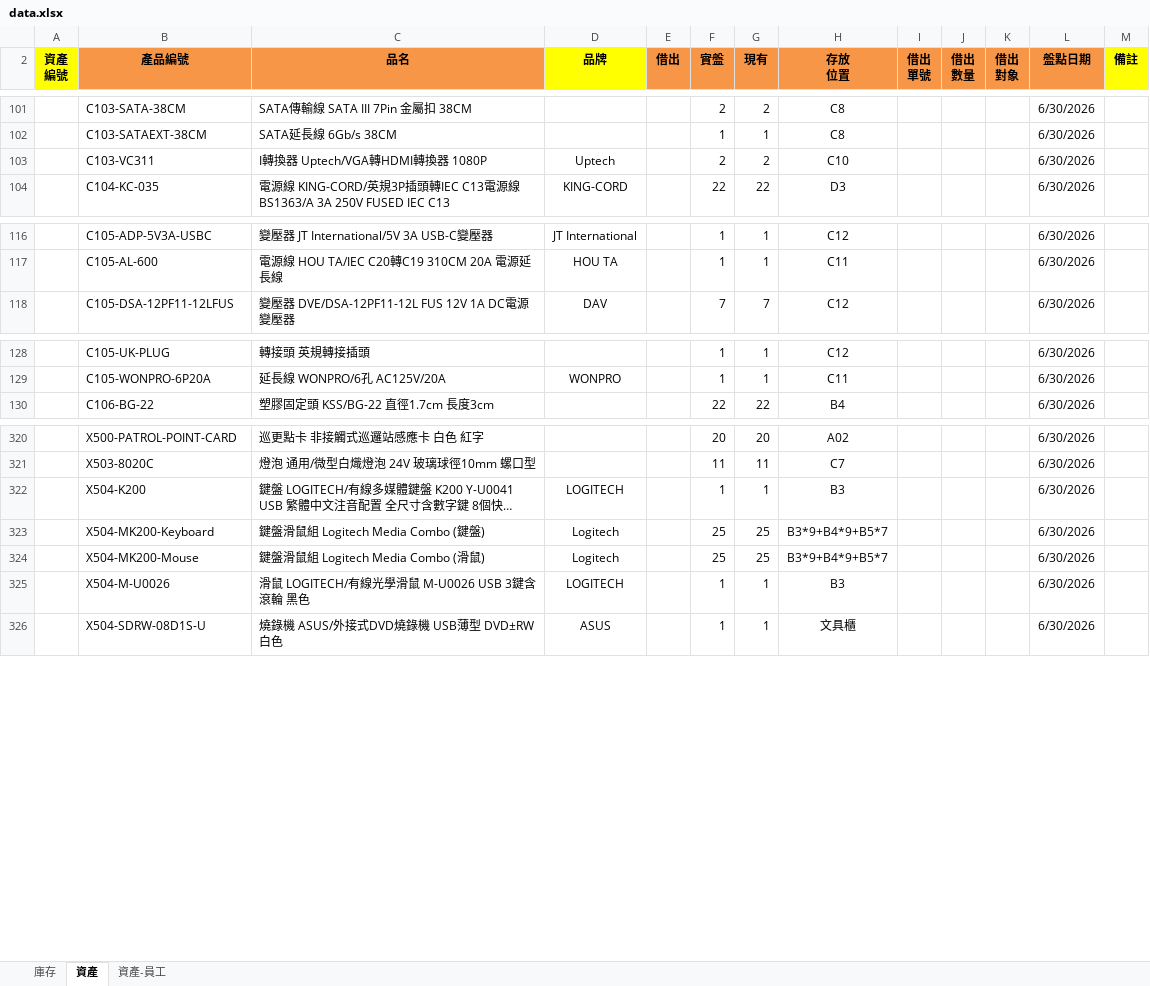
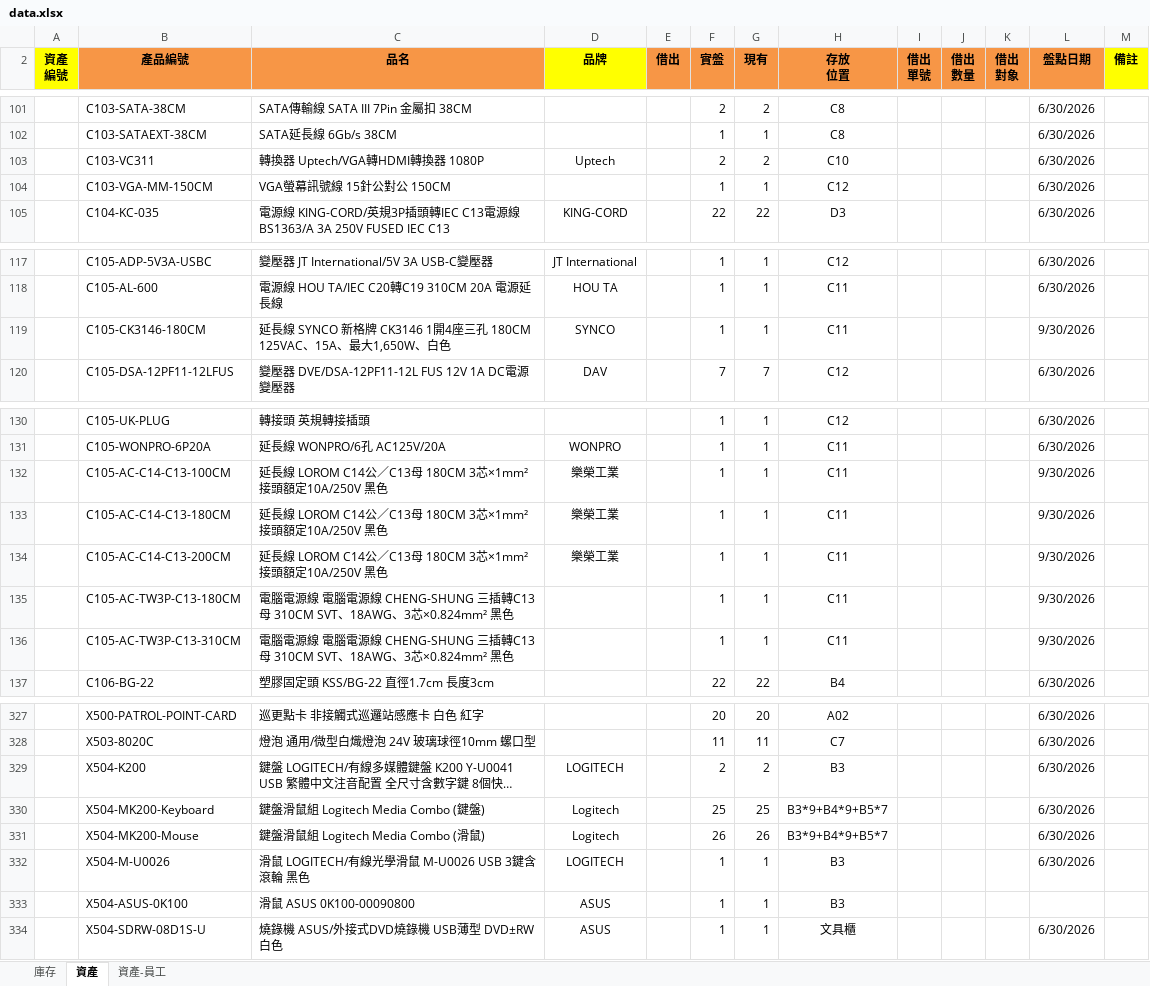
Before and after one commit to chienyulee2023-alt/sunforce-asset-query, an Excel workbook: data.xlsx, sheet 資產, drawn as a sheet; only a part is shown, gaps mark what is left out; long unchanged cells end in …; values as stored, in another font and other column widths than the file's, no borders; addresses are those after the commit; the diff names each change by its address in the sheet, - before the commit and + after, or states it on an @@ line.

```diff
--- a/data.xlsx (sheet 資產)
+++ b/data.xlsx (sheet 資產)
-C103 (品名): I轉換器 Uptech/VGA轉HDMI轉換器 1080P
+C103 (品名): 轉換器 Uptech/VGA轉HDMI轉換器 1080P
+row 104:  | C103-VGA-MM-150CM | VGA螢幕訊號線 15針公對公 150CM |  |  | 1 | 1 | C12 |  |  |  | 6/30/2026
+row 119:  | C105-CK3146-180CM | 延長線 SYNCO 新格牌 CK3146 1開4座三孔 180CM 125VAC、15A、最大1,650W、白色 | SYNCO |  | 1 | 1 | C11 |  |  |  | 9/30/2026
+row 132:  | C105-AC-C14-C13-100CM | 延長線 LOROM C14公／C13母 180CM 3芯×1mm² 接頭額定10A/250V 黑色 | 樂榮工業 |  | 1 | 1 | C11 |  |  |  | 9/30/2026
+row 133:  | C105-AC-C14-C13-180CM | 延長線 LOROM C14公／C13母 180CM 3芯×1mm² 接頭額定10A/250V 黑色 | 樂榮工業 |  | 1 | 1 | C11 |  |  |  | 9/30/2026
+row 134:  | C105-AC-C14-C13-200CM | 延長線 LOROM C14公／C13母 180CM 3芯×1mm² 接頭額定10A/250V 黑色 | 樂榮工業 |  | 1 | 1 | C11 |  |  |  | 9/30/2026
+row 135:  | C105-AC-TW3P-C13-180CM | 電腦電源線 電腦電源線 CHENG-SHUNG 三插轉C13母 310CM SVT、18AWG、3芯×0.824mm² 黑色 |  |  | 1 | 1 | C11 |  |  |  | 9/30/2026
+row 136:  | C105-AC-TW3P-C13-310CM | 電腦電源線 電腦電源線 CHENG-SHUNG 三插轉C13母 310CM SVT、18AWG、3芯×0.824mm² 黑色 |  |  | 1 | 1 | C11 |  |  |  | 9/30/2026
-F329 (實盤): 1
+F329 (實盤): 2
-G329 (現有): 1
+G329 (現有): 2
-F331 (實盤): 25
+F331 (實盤): 26
-G331 (現有): 25
+G331 (現有): 26
+row 333:  | X504-ASUS-0K100 | 滑鼠 ASUS 0K100-00090800 | ASUS |  | 1 | 1 | B3
```
Also changed, not shown: sheet 庫存, sheet 資產-員工, formulas that keep their value, 7 other files.
